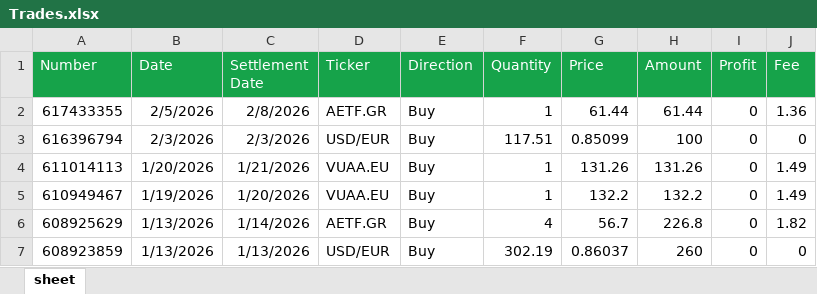
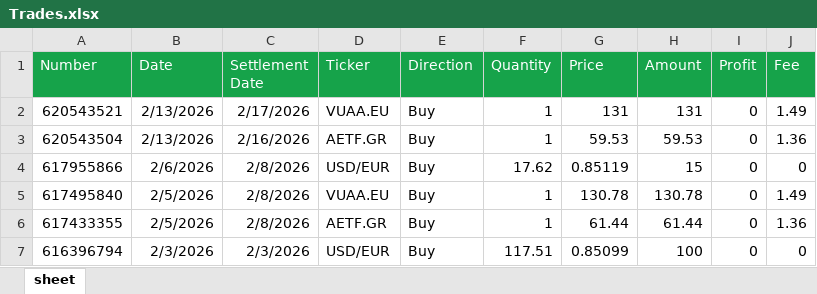
Before and after one commit to detandreas/My-Portfolio-Tracker, an Excel workbook: assets/Trades.xlsx, sheet sheet, drawn as a sheet; only a part is shown; the shorter side is filled out with more unchanged rows; values as stored, in another font and other column widths than the file's, no borders; the diff names each change by its address in the sheet, - before the commit and + after, or states it on an @@ line.

Commit message:
Update Trades.xlsx

```diff
--- a/assets/Trades.xlsx (sheet sheet)
+++ b/assets/Trades.xlsx (sheet sheet)
+row 2: 620543521 | 2/13/2026 | 2/17/2026 | VUAA.EU | Buy | 1 | 131 | 131 | 0 | 1.49
+row 3: 620543504 | 2/13/2026 | 2/16/2026 | AETF.GR | Buy | 1 | 59.53 | 59.53 | 0 | 1.36
+row 4: 617955866 | 2/6/2026 | 2/8/2026 | USD/EUR | Buy | 17.62 | 0.85119 | 15 | 0 | 0
+row 5: 617495840 | 2/5/2026 | 2/8/2026 | VUAA.EU | Buy | 1 | 130.78 | 130.78 | 0 | 1.49
```
